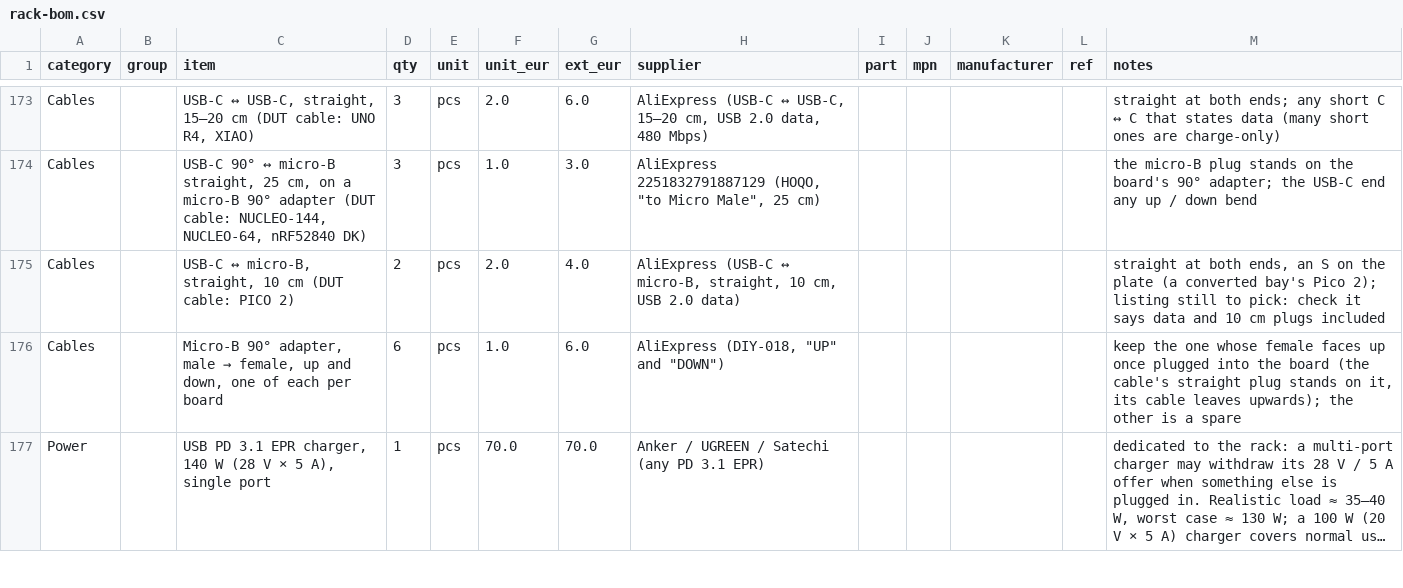
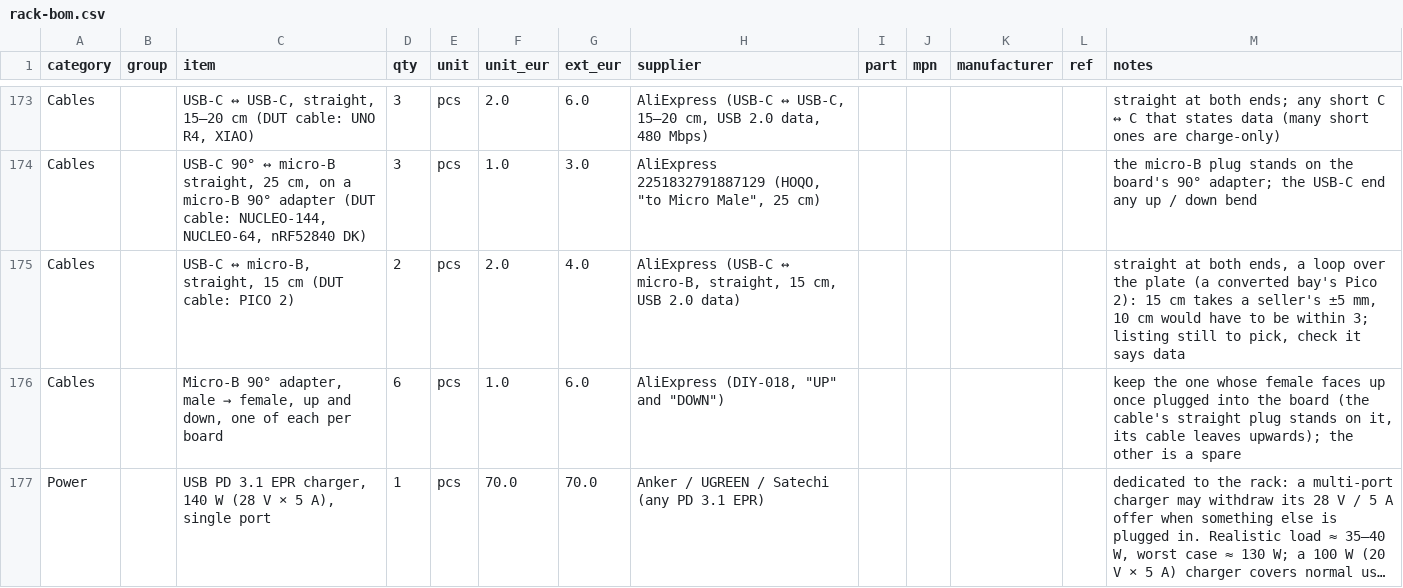
Before and after one commit to kartben/hw-testing-rack, a CSV file: bom/rack-bom.csv, drawn as a sheet; only a part is shown, gaps mark what is left out; long unchanged cells end in ….

```diff
--- a/bom/rack-bom.csv
+++ b/bom/rack-bom.csv
@@ -174,3 +174,3 @@ Cables,,"USB-C ↔ USB-C, straight, 15–20 cm (DUT cable: UNO R4, XIAO)",3,pcs,
 Cables,,"USB-C 90° ↔ micro-B straight, 25 cm, on a micro-B 90° adapter (DUT cable: NUCLEO-144, NUCLEO-64, nRF52840 DK)",3,pcs,1.0,3.0,"AliExpress 2251832791887129 (HOQO, ""to Micro Male"", 25 cm)",,,,,the micro-B plug stands on the board's 90° adapter; the USB-C end any up / down bend
-Cables,,"USB-C ↔ micro-B, straight, 10 cm (DUT cable: PICO 2)",2,pcs,2.0,4.0,"AliExpress (USB-C ↔ micro-B, straight, 10 cm, USB 2.0 data)",,,,,"straight at both ends, an S on the plate (a converted bay's Pico 2); listing still to pick: check it says data and 10 cm plugs included"
+Cables,,"USB-C ↔ micro-B, straight, 15 cm (DUT cable: PICO 2)",2,pcs,2.0,4.0,"AliExpress (USB-C ↔ micro-B, straight, 15 cm, USB 2.0 data)",,,,,"straight at both ends, a loop over the plate (a converted bay's Pico 2): 15 cm takes a seller's ±5 mm, 10 cm would have to be within 3; listing still to pick, check it says data"
 Cables,,"Micro-B 90° adapter, male → female, up and down, one of each per board",6,pcs,1.0,6.0,"AliExpress (DIY-018, ""UP"" and ""DOWN"")",,,,,"keep the one whose female faces up once plugged into the board (the cable's straight plug stands on it, its cable leaves upwards); the other is a spare"
```
Also changed, not shown: 8 other files.
